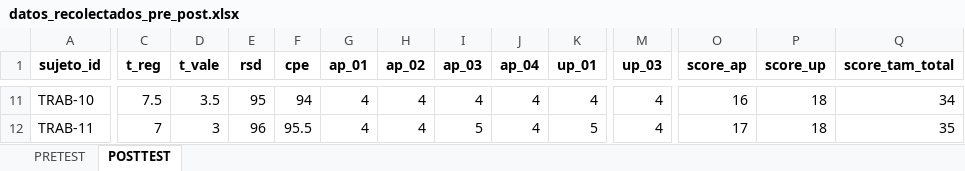
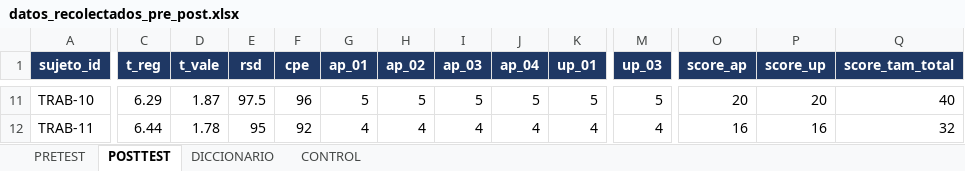
Before and after one commit to JoseLuisQL/tesis_sivac, an Excel workbook: salidas/evidencias/base_de_datos/datos_recolectados_pre_post.xlsx, sheet POSTTEST, drawn as a sheet; only a part is shown, gaps mark what is left out; values as stored, in another font and other column widths than the file's, no borders; the diff covers the shown part only; the diff names each change by its address in the sheet, - before the commit and + after, or states it on an @@ line.

```diff
--- a/salidas/evidencias/base_de_datos/datos_recolectados_pre_post.xlsx (sheet POSTTEST)
+++ b/salidas/evidencias/base_de_datos/datos_recolectados_pre_post.xlsx (sheet POSTTEST)
+sheet tab: DICCIONARIO
+sheet tab: CONTROL
@@ A1:Q1 fill: none → #1F3864, text colour: black → #FFFFFF @@
-C11 (t_reg): 7.5
+C11 (t_reg): 6.29
-D11 (t_vale): 3.5
+D11 (t_vale): 1.87
-E11 (rsd): 95
+E11 (rsd): 97.5
-F11 (cpe): 94
+F11 (cpe): 96
-G11 (ap_01): 4
+G11 (ap_01): 5
-H11 (ap_02): 4
+H11 (ap_02): 5
-I11 (ap_03): 4
+I11 (ap_03): 5
-J11 (ap_04): 4
+J11 (ap_04): 5
-K11 (up_01): 4
+K11 (up_01): 5
-M11 (up_03): 4
+M11 (up_03): 5
-O11 (score_ap): 16
+O11 (score_ap): 20
-P11 (score_up): 18
+P11 (score_up): 20
-Q11 (score_tam_total): 34
+Q11 (score_tam_total): 40
-C12 (t_reg): 7
+C12 (t_reg): 6.44
-D12 (t_vale): 3
+D12 (t_vale): 1.78
-E12 (rsd): 96
+E12 (rsd): 95
-F12 (cpe): 95.5
+F12 (cpe): 92
-I12 (ap_03): 5
+I12 (ap_03): 4
-K12 (up_01): 5
+K12 (up_01): 4
-O12 (score_ap): 17
+O12 (score_ap): 16
-P12 (score_up): 18
+P12 (score_up): 16
-Q12 (score_tam_total): 35
+Q12 (score_tam_total): 32
```
Also changed, not shown: 141 edited cells and cell formats elsewhere in this sheet, sheet PRETEST, datos/recolectados/datos_recolectados_pre_post.xlsx, 31 other files.
